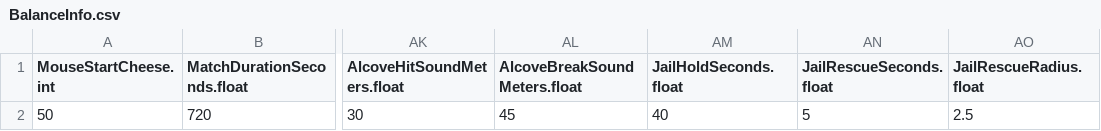
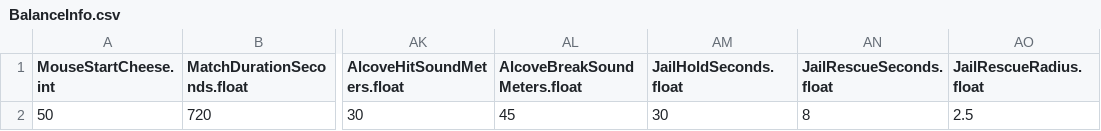
Before and after one commit to JeahanPark/The-Cheese-Thief-and-the-Cat, a CSV file: CTC/Assets/Resources/CSVInfo/BalanceInfo.csv, drawn as a sheet; only a part is shown, gaps mark what is left out; the diff names each change by its address in the sheet, - before the commit and + after, or states it on an @@ line.

```diff
--- a/CTC/Assets/Resources/CSVInfo/BalanceInfo.csv
+++ b/CTC/Assets/Resources/CSVInfo/BalanceInfo.csv
-AM2 (JailHoldSeconds.float): 40
+AM2 (JailHoldSeconds.float): 30
-AN2 (JailRescueSeconds.float): 5
+AN2 (JailRescueSeconds.float): 8
```
Also changed, not shown: 8 other files.
